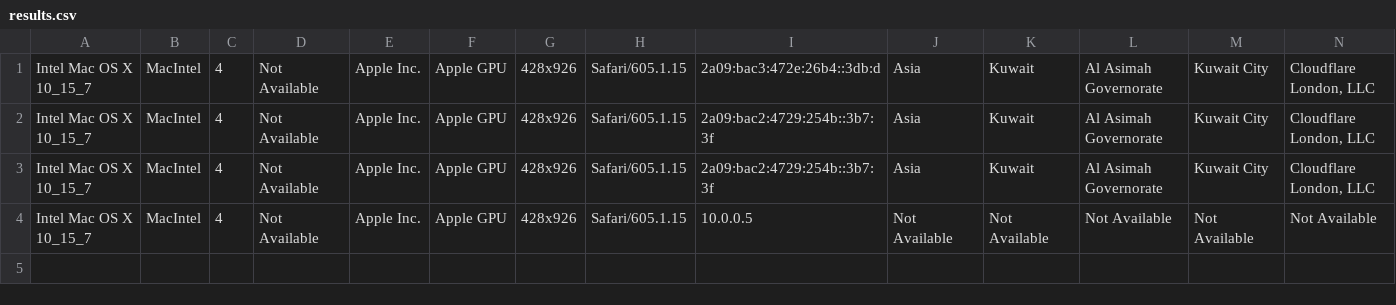
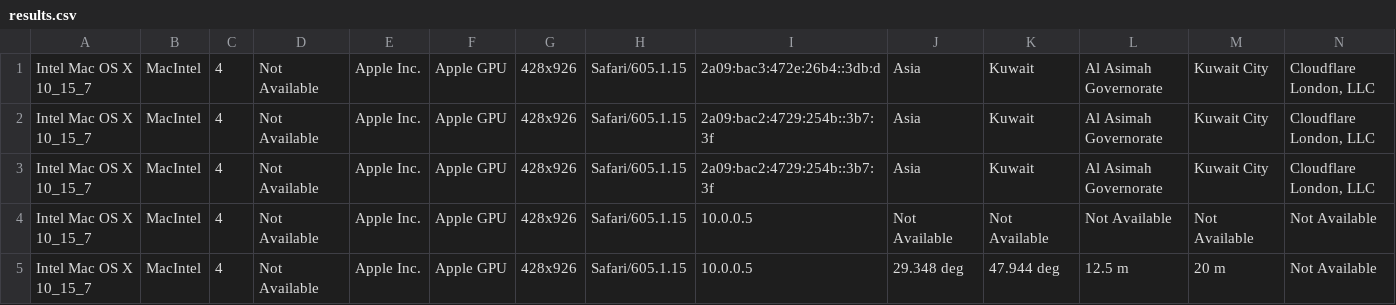
Before and after one commit to alialalikuw/seeker-map, a CSV file: db/results.csv, drawn as a sheet; only a part is shown; rows hold the shown columns only; the diff names each change by its address in the sheet, - before the commit and + after, or states it on an @@ line.

Commit message:
chore: sync location data [auto]

```diff
--- a/db/results.csv
+++ b/db/results.csv
+row 5: Intel Mac OS X 10_15_7 | MacIntel | 4 | Not Available | Apple Inc. | Apple GPU | 428x926 | Safari/605.1.15 | 10.0.0.5 | 29.348 deg | 47.944 deg | 12.5 m | 20 m | Not Available
```
